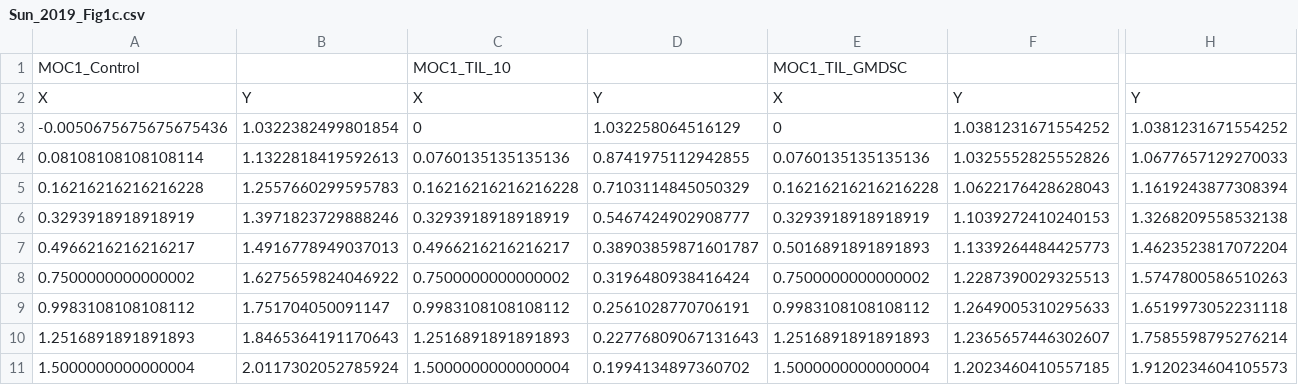
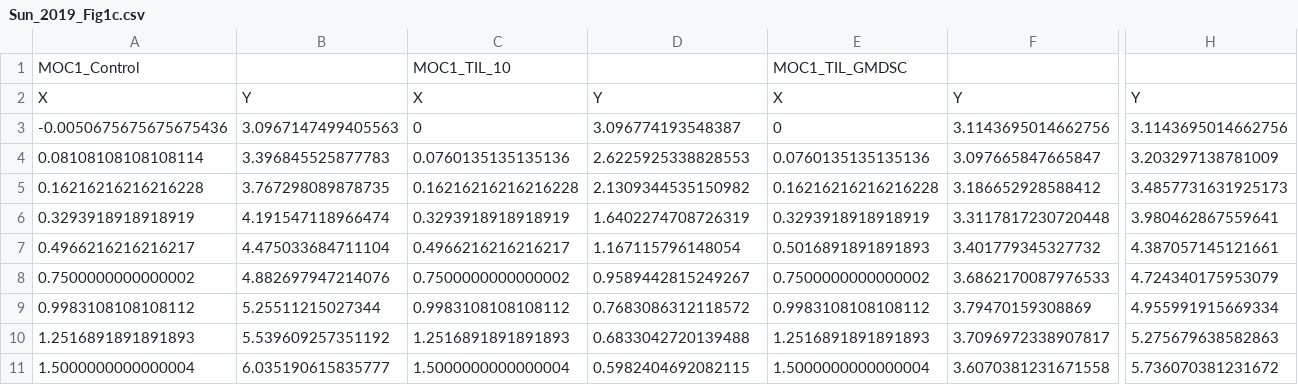
Before and after one commit to jm-tenorio-pedraza/CIT-SimBiology-Toolbox, a CSV file: data/Sun_2019_Fig1c.csv, drawn as a sheet; only a part is shown, gaps mark what is left out; the diff names each change by its address in the sheet, - before the commit and + after, or states it on an @@ line.

Commit message:
Update Sun_2019_Fig1c.csv

```diff
--- a/data/Sun_2019_Fig1c.csv
+++ b/data/Sun_2019_Fig1c.csv
-B3: 1.0322382499801854
+B3: 3.0967147499405563
-D3: 1.032258064516129
+D3: 3.096774193548387
-F3: 1.0381231671554252
+F3: 3.1143695014662756
-H3: 1.0381231671554252
+H3: 3.1143695014662756
-B4: 1.1322818419592613
+B4: 3.396845525877783
-D4: 0.8741975112942855
+D4: 2.6225925338828553
-F4: 1.0325552825552826
+F4: 3.097665847665847
-H4: 1.0677657129270033
+H4: 3.203297138781009
-B5: 1.2557660299595783
+B5: 3.767298089878735
-D5: 0.7103114845050329
+D5: 2.1309344535150982
-F5: 1.0622176428628043
+F5: 3.186652928588412
-H5: 1.1619243877308394
+H5: 3.4857731631925173
-B6: 1.3971823729888246
+B6: 4.191547118966474
-D6: 0.5467424902908777
+D6: 1.6402274708726319
-F6: 1.1039272410240153
+F6: 3.3117817230720448
-H6: 1.3268209558532138
+H6: 3.980462867559641
-B7: 1.4916778949037013
+B7: 4.475033684711104
-D7: 0.38903859871601787
+D7: 1.167115796148054
-F7: 1.1339264484425773
+F7: 3.401779345327732
-H7: 1.4623523817072204
+H7: 4.387057145121661
-B8: 1.6275659824046922
+B8: 4.882697947214076
-D8: 0.3196480938416424
+D8: 0.9589442815249267
-F8: 1.2287390029325513
+F8: 3.6862170087976533
-H8: 1.5747800586510263
+H8: 4.724340175953079
-B9: 1.751704050091147
+B9: 5.25511215027344
-D9: 0.2561028770706191
+D9: 0.7683086312118572
-F9: 1.2649005310295633
+F9: 3.79470159308869
-H9: 1.6519973052231118
+H9: 4.955991915669334
-B10: 1.8465364191170643
+B10: 5.539609257351192
-D10: 0.22776809067131643
+D10: 0.6833042720139488
-F10: 1.2365657446302607
+F10: 3.7096972338907817
-H10: 1.7585598795276214
+H10: 5.275679638582863
-B11: 2.0117302052785924
+B11: 6.035190615835777
-D11: 0.1994134897360702
+D11: 0.5982404692082115
-F11: 1.2023460410557185
+F11: 3.6070381231671558
-H11: 1.9120234604105573
+H11: 5.736070381231672
```
